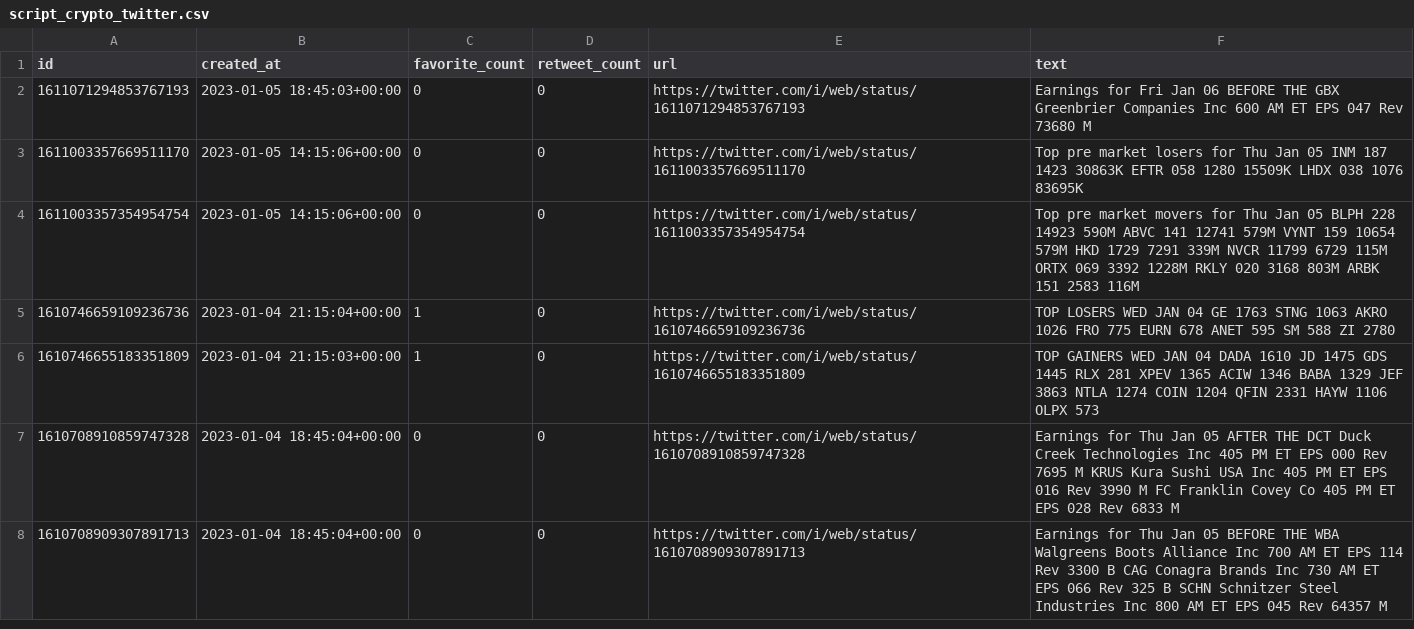
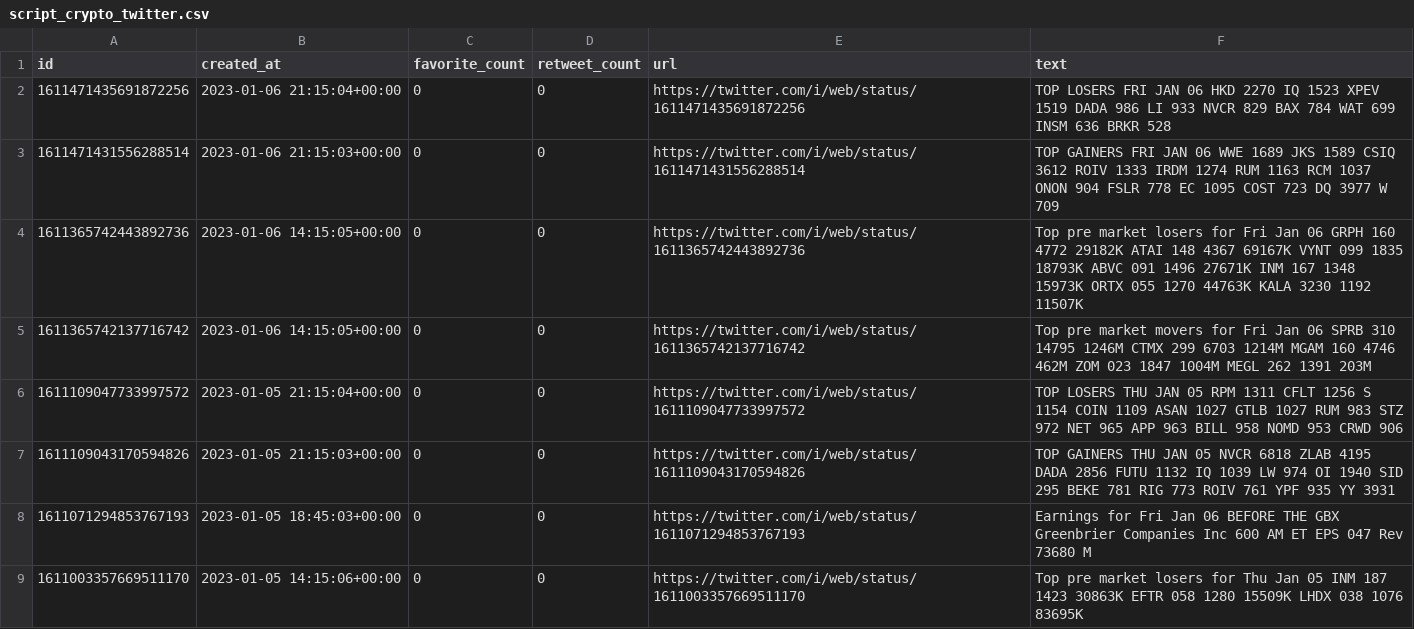
Before and after one commit to KeatonSpiller/Sentiment_Analysis, a CSV file: Stock_Market/data/short_term/script_crypto_twitter.csv, drawn as a sheet; only a part is shown; the shorter side is filled out with more unchanged rows; the diff names each change by its address in the sheet, - before the commit and + after, or states it on an @@ line.

```diff
--- a/Stock_Market/data/short_term/script_crypto_twitter.csv
+++ b/Stock_Market/data/short_term/script_crypto_twitter.csv
+row 2: 1611471435691872256 | 2023-01-06 21:15:04+00:00 | 0 | 0 | https://twitter.com/i/web/status/1611471435691872256 | TOP LOSERS FRI JAN 06 HKD 2270 IQ 1523 XPEV 1519 DADA 986 LI 933 NVCR 829 BAX 784 WAT 699 INSM 636 BRKR 528
+row 3: 1611471431556288514 | 2023-01-06 21:15:03+00:00 | 0 | 0 | https://twitter.com/i/web/status/1611471431556288514 | TOP GAINERS FRI JAN 06 WWE 1689 JKS 1589 CSIQ 3612 ROIV 1333 IRDM 1274 RUM 1163 RCM 1037 ONON 904 FSLR 778 EC 1095 COST 723 DQ 3977 W 709
+row 4: 1611365742443892736 | 2023-01-06 14:15:05+00:00 | 0 | 0 | https://twitter.com/i/web/status/1611365742443892736 | Top pre market losers for Fri Jan 06 GRPH 160 4772 29182K ATAI 148 4367 69167K VYNT 099 1835 18793K ABVC 091 1496 27671K INM 167 1348 15973K ORTX 055 1270 44763K KALA 3230 1192 11507K
+row 5: 1611365742137716742 | 2023-01-06 14:15:05+00:00 | 0 | 0 | https://twitter.com/i/web/status/1611365742137716742 | Top pre market movers for Fri Jan 06 SPRB 310 14795 1246M CTMX 299 6703 1214M MGAM 160 4746 462M ZOM 023 1847 1004M MEGL 262 1391 203M
+row 6: 1611109047733997572 | 2023-01-05 21:15:04+00:00 | 0 | 0 | https://twitter.com/i/web/status/1611109047733997572 | TOP LOSERS THU JAN 05 RPM 1311 CFLT 1256 S 1154 COIN 1109 ASAN 1027 GTLB 1027 RUM 983 STZ 972 NET 965 APP 963 BILL 958 NOMD 953 CRWD 906
+row 7: 1611109043170594826 | 2023-01-05 21:15:03+00:00 | 0 | 0 | https://twitter.com/i/web/status/1611109043170594826 | TOP GAINERS THU JAN 05 NVCR 6818 ZLAB 4195 DADA 2856 FUTU 1132 IQ 1039 LW 974 OI 1940 SID 295 BEKE 781 RIG 773 ROIV 761 YPF 935 YY 3931
```
Also changed, not shown: Stock_Market/data/long_term/AswathDamodaran_twitter.csv, Stock_Market/data/long_term/GRDecter_twitter.csv, 29 other files.
